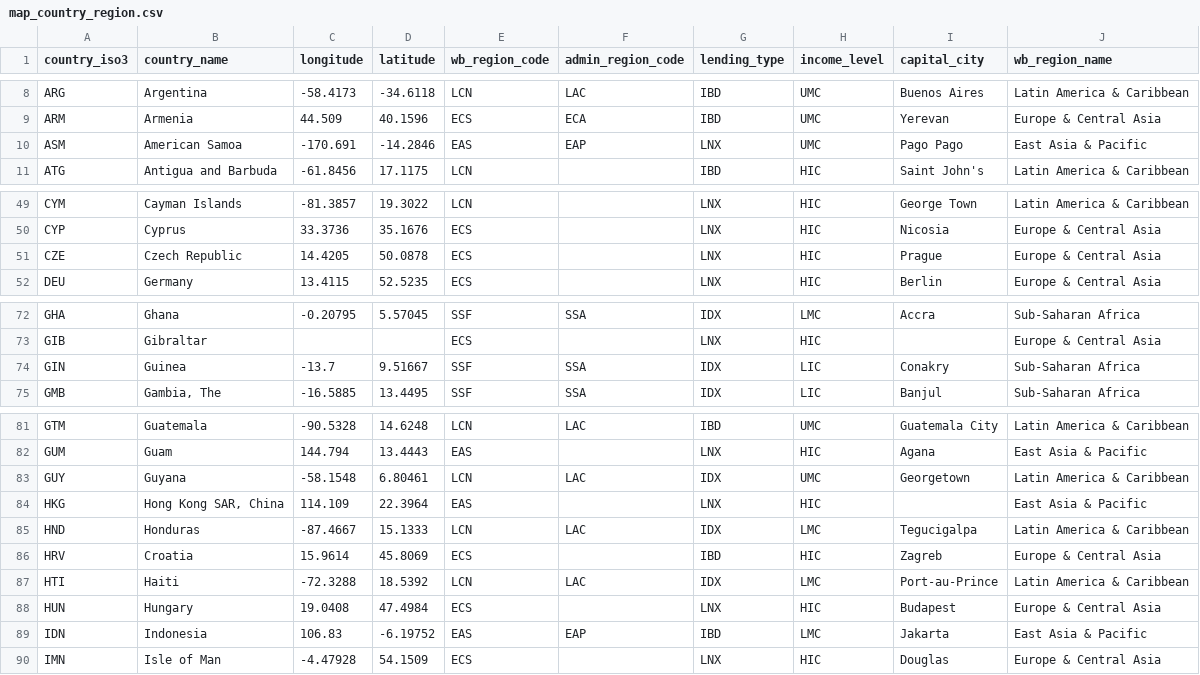
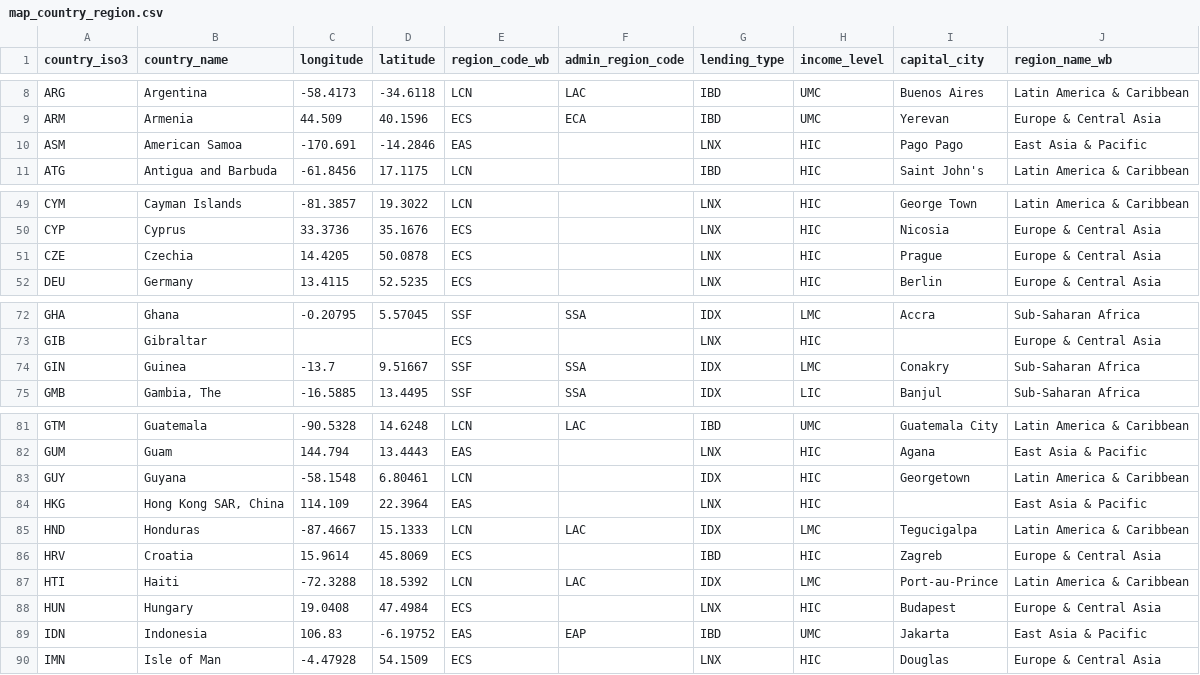
Before and after one commit to giorrgos/military_spending, a CSV file: wb_data/map_country_region.csv, drawn as a sheet; only a part is shown, gaps mark what is left out; the diff covers the shown part only.

```diff
--- a/wb_data/map_country_region.csv
+++ b/wb_data/map_country_region.csv
@@ -1 +1 @@
-country_iso3,country_name,longitude,latitude,wb_region_code,admin_region_code,lending_type,income_level,capital_city,wb_region_name
+country_iso3,country_name,longitude,latitude,region_code_wb,admin_region_code,lending_type,income_level,capital_city,region_name_wb
@@ -9,3 +9,3 @@ ARG,Argentina,-58.4173,-34.6118,LCN,LAC,IBD,UMC,Buenos Aires,Latin America & Car
 ARM,Armenia,44.509,40.1596,ECS,ECA,IBD,UMC,Yerevan,Europe & Central Asia
-ASM,American Samoa,-170.691,-14.2846,EAS,EAP,LNX,UMC,Pago Pago,East Asia & Pacific
+ASM,American Samoa,-170.691,-14.2846,EAS,,LNX,HIC,Pago Pago,East Asia & Pacific
 ATG,Antigua and Barbuda,-61.8456,17.1175,LCN,,IBD,HIC,Saint John's,Latin America & Caribbean
@@ -50,3 +50,3 @@ CYM,Cayman Islands,-81.3857,19.3022,LCN,,LNX,HIC,George Town,Latin America & Car
 CYP,Cyprus,33.3736,35.1676,ECS,,LNX,HIC,Nicosia,Europe & Central Asia
-CZE,Czech Republic,14.4205,50.0878,ECS,,LNX,HIC,Prague,Europe & Central Asia
+CZE,Czechia,14.4205,50.0878,ECS,,LNX,HIC,Prague,Europe & Central Asia
 DEU,Germany,13.4115,52.5235,ECS,,LNX,HIC,Berlin,Europe & Central Asia
@@ -73,3 +73,3 @@ GHA,Ghana,-0.20795,5.57045,SSF,SSA,IDX,LMC,Accra,Sub-Saharan Africa
 GIB,Gibraltar,,,ECS,,LNX,HIC,,Europe & Central Asia
-GIN,Guinea,-13.7,9.51667,SSF,SSA,IDX,LIC,Conakry,Sub-Saharan Africa
+GIN,Guinea,-13.7,9.51667,SSF,SSA,IDX,LMC,Conakry,Sub-Saharan Africa
 GMB,"Gambia, The",-16.5885,13.4495,SSF,SSA,IDX,LIC,Banjul,Sub-Saharan Africa
@@ -82,3 +82,3 @@ GTM,Guatemala,-90.5328,14.6248,LCN,LAC,IBD,UMC,Guatemala City,Latin America & Ca
 GUM,Guam,144.794,13.4443,EAS,,LNX,HIC,Agana,East Asia & Pacific
-GUY,Guyana,-58.1548,6.80461,LCN,LAC,IDX,UMC,Georgetown,Latin America & Caribbean
+GUY,Guyana,-58.1548,6.80461,LCN,,IDX,HIC,Georgetown,Latin America & Caribbean
 HKG,"Hong Kong SAR, China",114.109,22.3964,EAS,,LNX,HIC,,East Asia & Pacific
@@ -88,3 +88,3 @@ HTI,Haiti,-72.3288,18.5392,LCN,LAC,IDX,LMC,Port-au-Prince,Latin America & Caribb
 HUN,Hungary,19.0408,47.4984,ECS,,LNX,HIC,Budapest,Europe & Central Asia
-IDN,Indonesia,106.83,-6.19752,EAS,EAP,IBD,LMC,Jakarta,East Asia & Pacific
+IDN,Indonesia,106.83,-6.19752,EAS,EAP,IBD,UMC,Jakarta,East Asia & Pacific
 IMN,Isle of Man,-4.47928,54.1509,ECS,,LNX,HIC,Douglas,Europe & Central Asia
```
Also changed, not shown: 5 edited cells elsewhere in this file, wb_data/clean_military_data.csv, wb_data/get_wb_military.csv, 9 other files.
